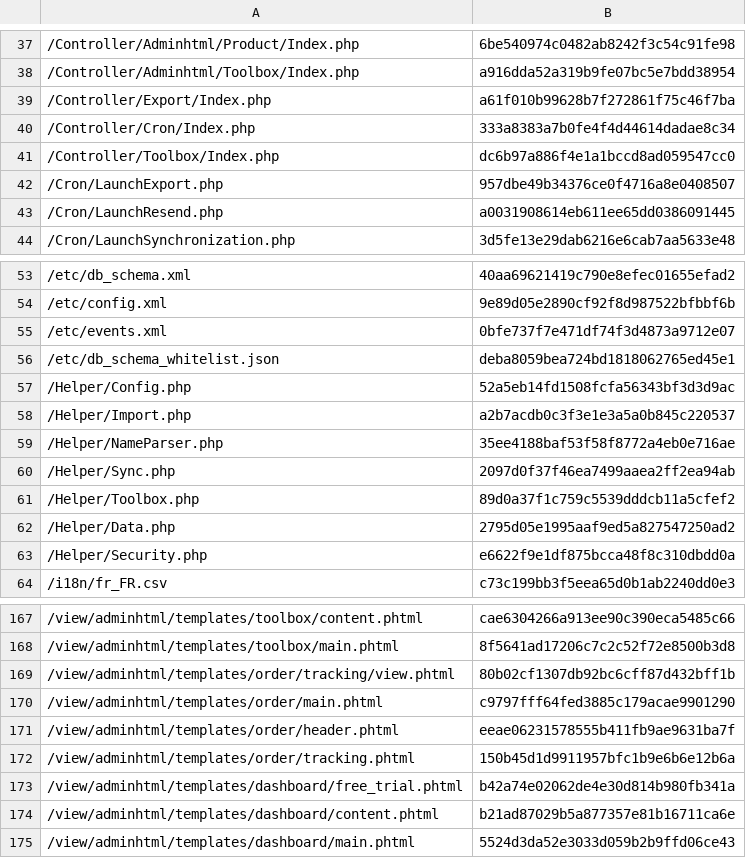
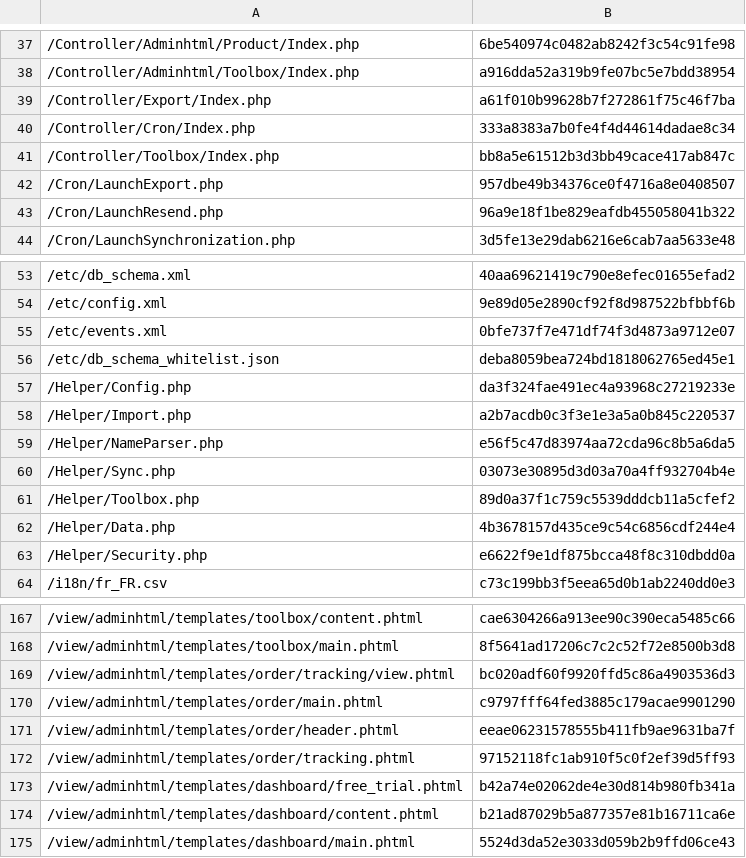
Before and after one commit to lengow/plugin-magento2, a CSV file: etc/checkmd5.csv, drawn as a sheet; only a part is shown, gaps mark what is left out; the diff covers the shown part only.

```diff
--- a/etc/checkmd5.csv
+++ b/etc/checkmd5.csv
@@ -40,5 +40,5 @@
 /Controller/Cron/Index.php|333a8383a7b0fe4f4d44614dadae8c34
-/Controller/Toolbox/Index.php|dc6b97a886f4e1a1bccd8ad059547cc0
+/Controller/Toolbox/Index.php|bb8a5e61512b3d3bb49cace417ab847c
 /Cron/LaunchExport.php|957dbe49b34376ce0f4716a8e0408507
-/Cron/LaunchResend.php|a0031908614eb611ee65dd0386091445
+/Cron/LaunchResend.php|96a9e18f1be829eafdb455058041b322
 /Cron/LaunchSynchronization.php|3d5fe13e29dab6216e6cab7aa5633e48
@@ -56,8 +56,8 @@
 /etc/db_schema_whitelist.json|deba8059bea724bd1818062765ed45e1
-/Helper/Config.php|52a5eb14fd1508fcfa56343bf3d3d9ac
+/Helper/Config.php|da3f324fae491ec4a93968c27219233e
 /Helper/Import.php|a2b7acdb0c3f3e1e3a5a0b845c220537
-/Helper/NameParser.php|35ee4188baf53f58f8772a4eb0e716ae
-/Helper/Sync.php|2097d0f37f46ea7499aaea2ff2ea94ab
+/Helper/NameParser.php|e56f5c47d83974aa72cda96c8b5a6da5
+/Helper/Sync.php|03073e30895d3d03a70a4ff932704b4e
 /Helper/Toolbox.php|89d0a37f1c759c5539dddcb11a5cfef2
-/Helper/Data.php|2795d05e1995aaf9ed5a827547250ad2
+/Helper/Data.php|4b3678157d435ce9c54c6856cdf244e4
 /Helper/Security.php|e6622f9e1df875bcca48f8c310dbdd0a
@@ -168,6 +168,6 @@
 /view/adminhtml/templates/toolbox/main.phtml|8f5641ad17206c7c2c52f72e8500b3d8
-/view/adminhtml/templates/order/tracking/view.phtml|80b02cf1307db92bc6cff87d432bff1b
+/view/adminhtml/templates/order/tracking/view.phtml|bc020adf60f9920ffd5c86a4903536d3
 /view/adminhtml/templates/order/main.phtml|c9797fff64fed3885c179acae9901290
 /view/adminhtml/templates/order/header.phtml|eeae06231578555b411fb9ae9631ba7f
-/view/adminhtml/templates/order/tracking.phtml|150b45d1d9911957bfc1b9e6b6e12b6a
+/view/adminhtml/templates/order/tracking.phtml|97152118fc1ab910f5c0f2ef39d5ff93
 /view/adminhtml/templates/dashboard/free_trial.phtml|b42a74e02062de4e30d814b980fb341a
```
Also changed, not shown: 28 edited cells elsewhere in this file, 2 other files.
